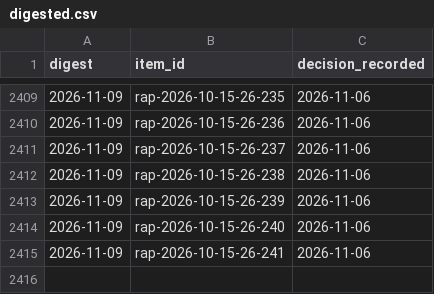
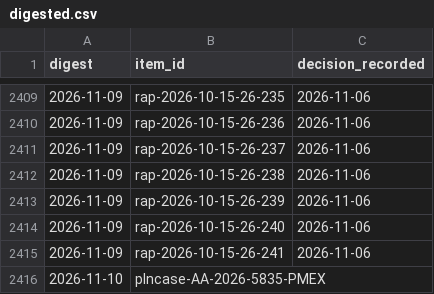
Before and after one commit to ian-r-rose/tracking-LA, a CSV file: data/digested.csv, drawn as a sheet; only a part is shown, gaps mark what is left out; the diff names each change by its address in the sheet, - before the commit and + after, or states it on an @@ line.

```diff
--- a/data/digested.csv
+++ b/data/digested.csv
+row 2416: 2026-11-10 | plncase-AA-2026-5835-PMEX
```
Also changed, not shown: 3 other files.
